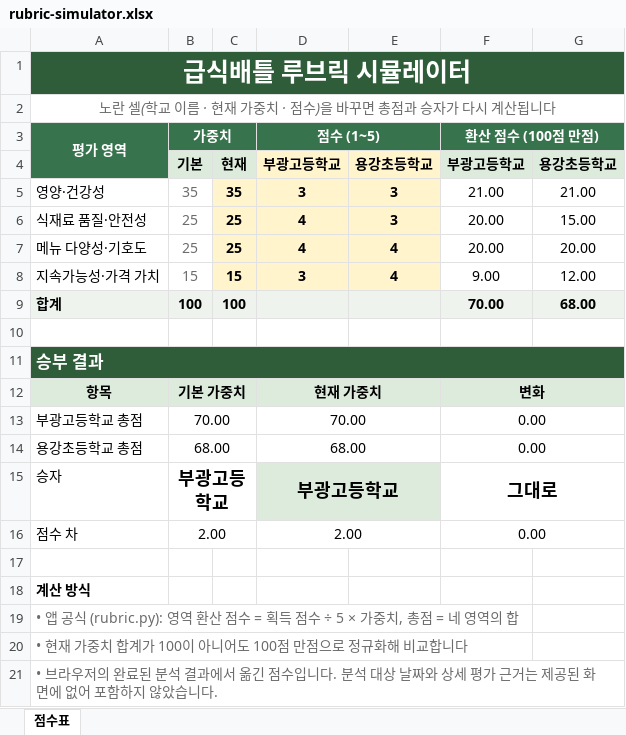
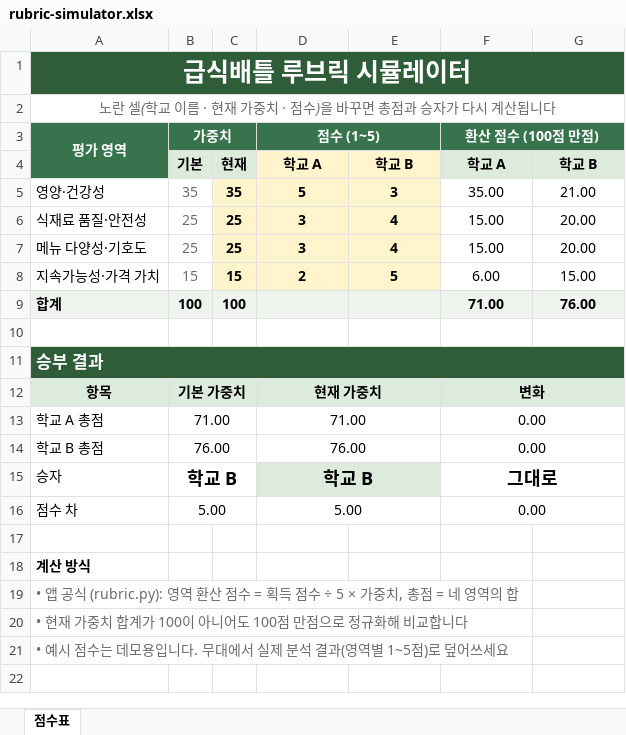
Before and after one commit to justinyoo/battle-school-lunch, an Excel workbook: demo/rubric-simulator.xlsx, sheet 점수표, drawn as a sheet; values as stored, in another font and other column widths than the file's, no borders; charts and pictures and conditional formats not drawn; removed rows and columns are numbered as before the commit, all else as after; the diff names each change by its address in the sheet, - before the commit and + after, or states it on an @@ line.

```diff
--- a/demo/rubric-simulator.xlsx (sheet 점수표)
+++ b/demo/rubric-simulator.xlsx (sheet 점수표)
-row 4:  | 기본 | 현재 | 부광고등학교 | 용강초등학교 | 부광고등학교 | 용강초등학교
+row 4:  | 기본 | 현재 | 학교 A | 학교 B | 학교 A | 학교 B
-D5 (점수 (1~5)): 3
+D5 (점수 (1~5)): 5
-F5 (환산 점수 (100점 만점)): 21.00
+F5 (환산 점수 (100점 만점)): 35.00
-D6:D7 (점수 (1~5)): 4
+D6:D7 (점수 (1~5)): 3
-E6: 3
+E6: 4
-F6:F7 (환산 점수 (100점 만점)): 20.00
+F6:F7 (환산 점수 (100점 만점)): 15.00
-G6: 15.00
+G6: 20.00
-D8 (점수 (1~5)): 3
+D8 (점수 (1~5)): 2
-E8: 4
+E8: 5
-F8 (환산 점수 (100점 만점)): 9.00
+F8 (환산 점수 (100점 만점)): 6.00
-G8: 12.00
+G8: 15.00
-F9 (환산 점수 (100점 만점)): 70.00
+F9 (환산 점수 (100점 만점)): 71.00
-G9: 68.00
+G9: 76.00
-row 13: 부광고등학교 총점 | 70.00 |  | 70.00 |  | 0.00
-row 14: 용강초등학교 총점 | 68.00 |  | 68.00 |  | 0.00
+row 13: 학교 A 총점 | 71.00 |  | 71.00 |  | 0.00
+row 14: 학교 B 총점 | 76.00 |  | 76.00 |  | 0.00
-B15 (가중치): 부광고등학교
+B15 (가중치): 학교 B
-D15 (점수 (1~5)): 부광고등학교
+D15 (점수 (1~5)): 학교 B
-B16 (가중치): 2.00
+B16 (가중치): 5.00
-D16 (점수 (1~5)): 2.00
+D16 (점수 (1~5)): 5.00
-A21 (평가 영역): • 브라우저의 완료된 분석 결과에서 옮긴 점수입니다. 분석 대상 날짜와 상세 평가 근거는 제공된 화면에 없어 포함하지 않았습니다.
+A21 (평가 영역): • 예시 점수는 데모용입니다. 무대에서 실제 분석 결과(영역별 1~5점)로 덮어쓰세요
```
